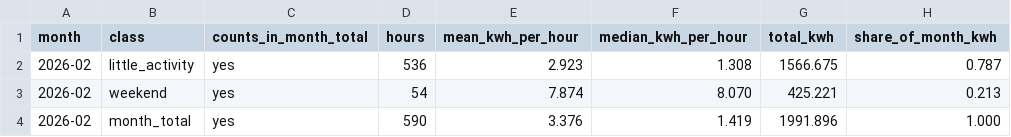
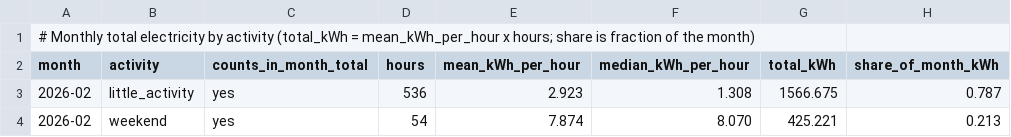
Before and after one commit to daveryderoxford/SplitsbrowserWebsite, a CSV file: energy/monthly_total_load.csv, drawn as a sheet; only a part is shown; the shorter side is filled out with more unchanged rows.

```diff
--- a/energy/monthly_total_load.csv
+++ b/energy/monthly_total_load.csv
@@ -1,2 +1,3 @@
-month,class,counts_in_month_total,hours,mean_kwh_per_hour,median_kwh_per_hour,total_kwh,share_of_month_kwh
+# Monthly total electricity by activity (total_kWh = mean_kWh_per_hour x hours; share is fraction of the month)
+month,activity,counts_in_month_total,hours,mean_kWh_per_hour,median_kWh_per_hour,total_kWh,share_of_month_kWh
 2026-02,little_activity,yes,536,2.923,1.308,1566.675,0.787
```
Also changed, not shown: energy/hourly_classified.csv, energy/left_on_runs.csv, 6 other files.
